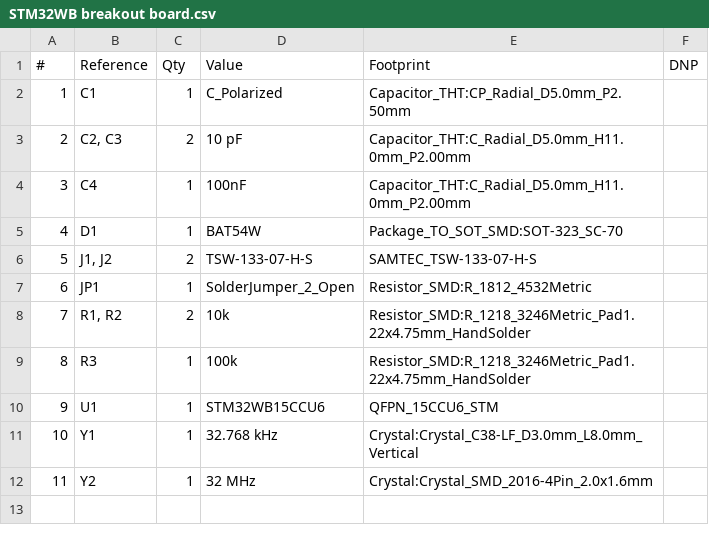
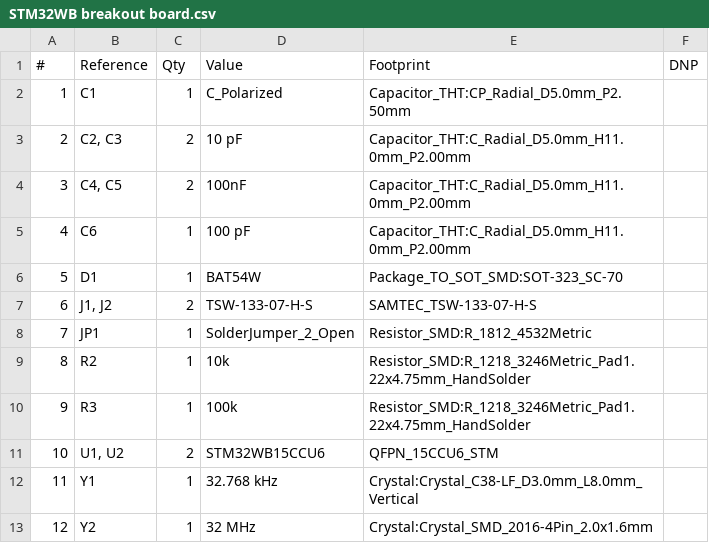
Before and after one commit to pho3nix06/PCB_Design_project, a CSV file: STM32WB breakout board/STM32WB breakout board.csv, drawn as a sheet; addresses are those after the commit; the diff names each change by its address in the sheet, - before the commit and + after, or states it on an @@ line.

```diff
--- a/STM32WB breakout board/STM32WB breakout board.csv
+++ b/STM32WB breakout board/STM32WB breakout board.csv
+row 4: 3 | C4, C5 | 2 | 100nF | Capacitor_THT:C_Radial_D5.0mm_H11.0mm_P2.00mm
@@ column A (#) renumbered from row 5 down @@
-B5 (Reference): C4
+B5 (Reference): C6
-D5 (Value): 100nF
+D5 (Value): 100 pF
-B9 (Reference): R1, R2
+B9 (Reference): R2
-C9 (Qty): 2
+C9 (Qty): 1
-B11 (Reference): U1
+B11 (Reference): U1, U2
-C11 (Qty): 1
+C11 (Qty): 2
```
Also changed, not shown: 11 other files.
